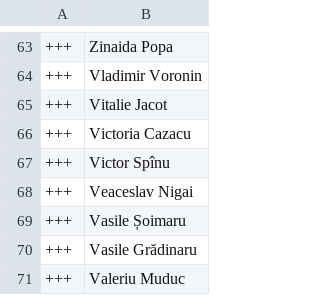
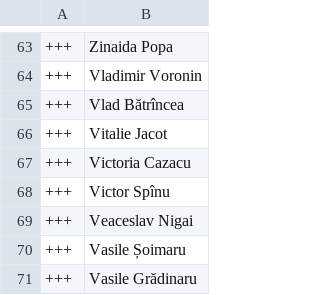
Before and after one commit to every-politician-scrapers/moldova-parliament, a CSV file: data/diff.csv, drawn as a sheet; only a part is shown, gaps mark what is left out; the shorter side is filled out with more unchanged rows.

```diff
--- a/data/diff.csv
+++ b/data/diff.csv
@@ -64,2 +64,3 @@
 +++,Vladimir Voronin
++++,Vlad Bătrîncea
 +++,Vitalie Jacot
```
Also changed, not shown: data/official.csv.
